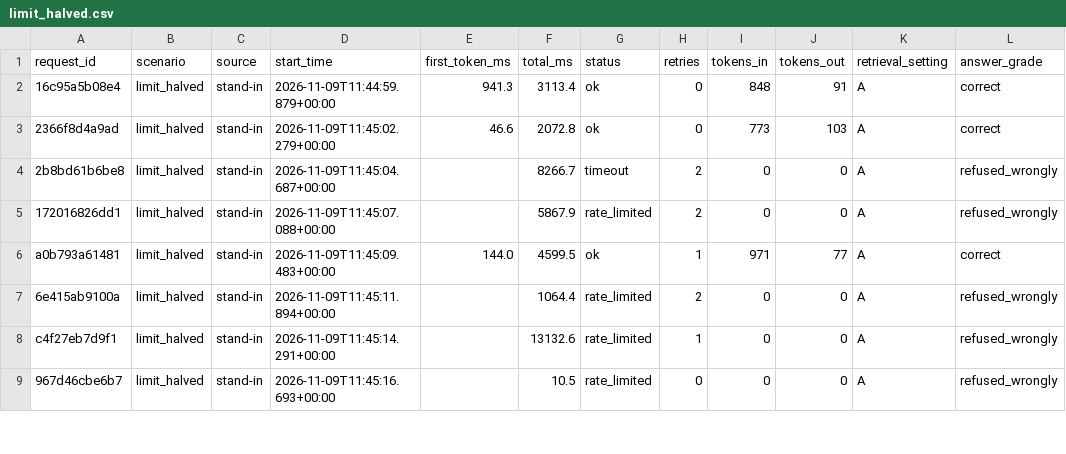
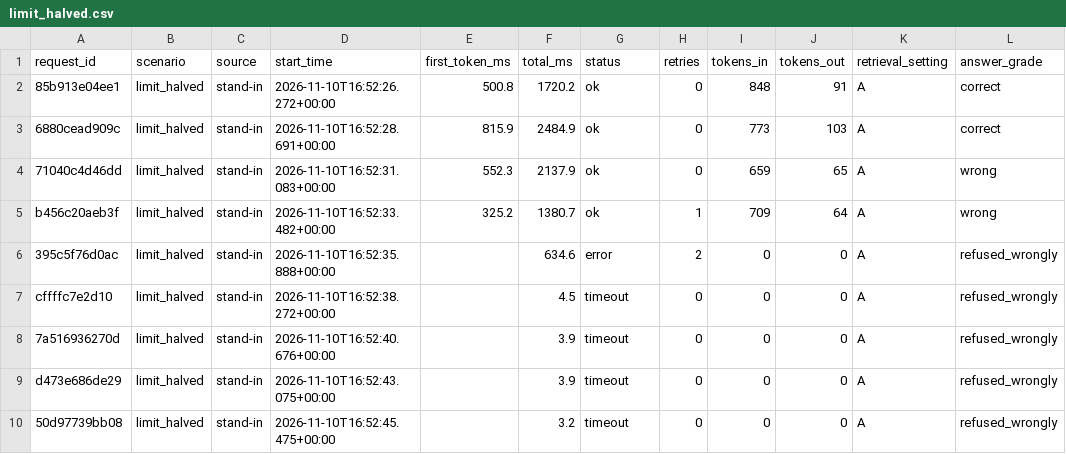
Before and after one commit to Sathvikagutti/The-Relay, a CSV file: results/load/limit_halved.csv, drawn as a sheet; only a part is shown; the diff covers the shown part only.

```diff
--- a/results/load/limit_halved.csv
+++ b/results/load/limit_halved.csv
@@ -1,9 +1,10 @@
 request_id,scenario,source,start_time,first_token_ms,total_ms,status,retries,tokens_in,tokens_out,retrieval_setting,answer_grade
-16c95a5b08e4,limit_halved,stand-in,2026-11-09T11:44:59.879+00:00,941.3,3113.4,ok,0,848,91,A,correct
-2366f8d4a9ad,limit_halved,stand-in,2026-11-09T11:45:02.279+00:00,46.6,2072.8,ok,0,773,103,A,correct
-2b8bd61b6be8,limit_halved,stand-in,2026-11-09T11:45:04.687+00:00,,8266.7,timeout,2,0,0,A,refused_wrongly
-172016826dd1,limit_halved,stand-in,2026-11-09T11:45:07.088+00:00,,5867.9,rate_limited,2,0,0,A,refused_wrongly
-a0b793a61481,limit_halved,stand-in,2026-11-09T11:45:09.483+00:00,144.0,4599.5,ok,1,971,77,A,correct
-6e415ab9100a,limit_halved,stand-in,2026-11-09T11:45:11.894+00:00,,1064.4,rate_limited,2,0,0,A,refused_wrongly
-c4f27eb7d9f1,limit_halved,stand-in,2026-11-09T11:45:14.291+00:00,,13132.6,rate_limited,1,0,0,A,refused_wrongly
-967d46cbe6b7,limit_halved,stand-in,2026-11-09T11:45:16.693+00:00,,10.5,rate_limited,0,0,0,A,refused_wrongly
+85b913e04ee1,limit_halved,stand-in,2026-11-10T16:52:26.272+00:00,500.8,1720.2,ok,0,848,91,A,correct
+6880cead909c,limit_halved,stand-in,2026-11-10T16:52:28.691+00:00,815.9,2484.9,ok,0,773,103,A,correct
+71040c4d46dd,limit_halved,stand-in,2026-11-10T16:52:31.083+00:00,552.3,2137.9,ok,0,659,65,A,wrong
+b456c20aeb3f,limit_halved,stand-in,2026-11-10T16:52:33.482+00:00,325.2,1380.7,ok,1,709,64,A,wrong
+395c5f76d0ac,limit_halved,stand-in,2026-11-10T16:52:35.888+00:00,,634.6,error,2,0,0,A,refused_wrongly
+cffffc7e2d10,limit_halved,stand-in,2026-11-10T16:52:38.272+00:00,,4.5,timeout,0,0,0,A,refused_wrongly
+7a516936270d,limit_halved,stand-in,2026-11-10T16:52:40.676+00:00,,3.9,timeout,0,0,0,A,refused_wrongly
+d473e686de29,limit_halved,stand-in,2026-11-10T16:52:43.075+00:00,,3.9,timeout,0,0,0,A,refused_wrongly
+50d97739bb08,limit_halved,stand-in,2026-11-10T16:52:45.475+00:00,,3.2,timeout,0,0,0,A,refused_wrongly
```
Also changed, not shown: 1 added row, 2 removed rows and 46 edited cells elsewhere in this file, eval/manual_grades.csv, 26 other files.
